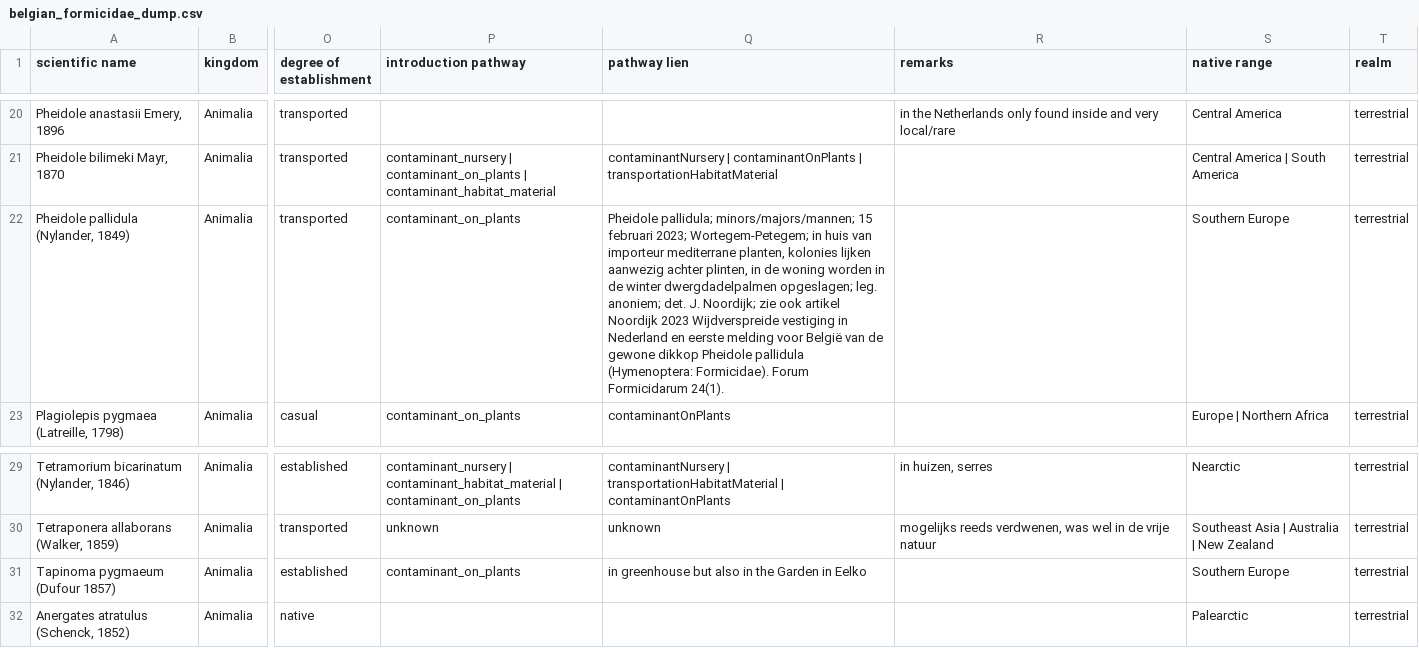
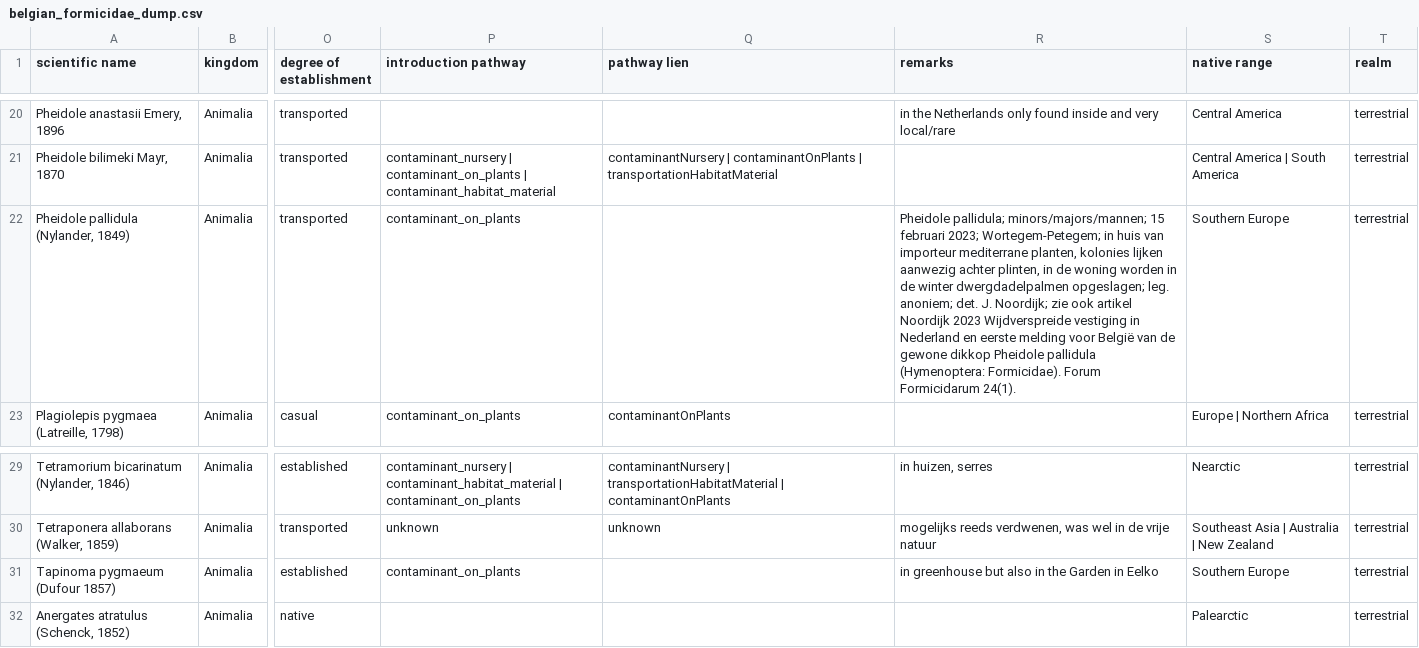
Before and after one commit to trias-project/belgian-formicidae-checklist, a CSV file: data/raw/belgian_formicidae_dump.csv, drawn as a sheet; only a part is shown, gaps mark what is left out; the diff names each change by its address in the sheet, - before the commit and + after, or states it on an @@ line.

```diff
--- a/data/raw/belgian_formicidae_dump.csv
+++ b/data/raw/belgian_formicidae_dump.csv
-Q22 (pathway lien): Pheidole pallidula; minors/majors/mannen; 15 februari 2023; Wortegem-Petegem; in huis van importeur mediterrane planten, kolonies lijken aanwezig achter plinten, in de woning worden in de winter dwergdadelpalmen opgeslagen; leg. anoniem; det. J. Noordijk; zie ook artikel Noordijk 2023 Wijdverspreide vestiging in Nederland en eerste melding voor België van de gewone dikkop Pheidole pallidula (Hymenoptera: Formicidae). Forum Formicidarum 24(1).
+Q22 (pathway lien): (empty)
-R22 (remarks): (empty)
+R22 (remarks): Pheidole pallidula; minors/majors/mannen; 15 februari 2023; Wortegem-Petegem; in huis van importeur mediterrane planten, kolonies lijken aanwezig achter plinten, in de woning worden in de winter dwergdadelpalmen opgeslagen; leg. anoniem; det. J. Noordijk; zie ook artikel Noordijk 2023 Wijdverspreide vestiging in Nederland en eerste melding voor België van de gewone dikkop Pheidole pallidula (Hymenoptera: Formicidae). Forum Formicidarum 24(1).
-Q31 (pathway lien): in greenhouse but also in the Garden in Eelko
+Q31 (pathway lien): (empty)
-R31 (remarks): (empty)
+R31 (remarks): in greenhouse but also in the Garden in Eelko
```
Also changed, not shown: data/processed/distribution.csv.
